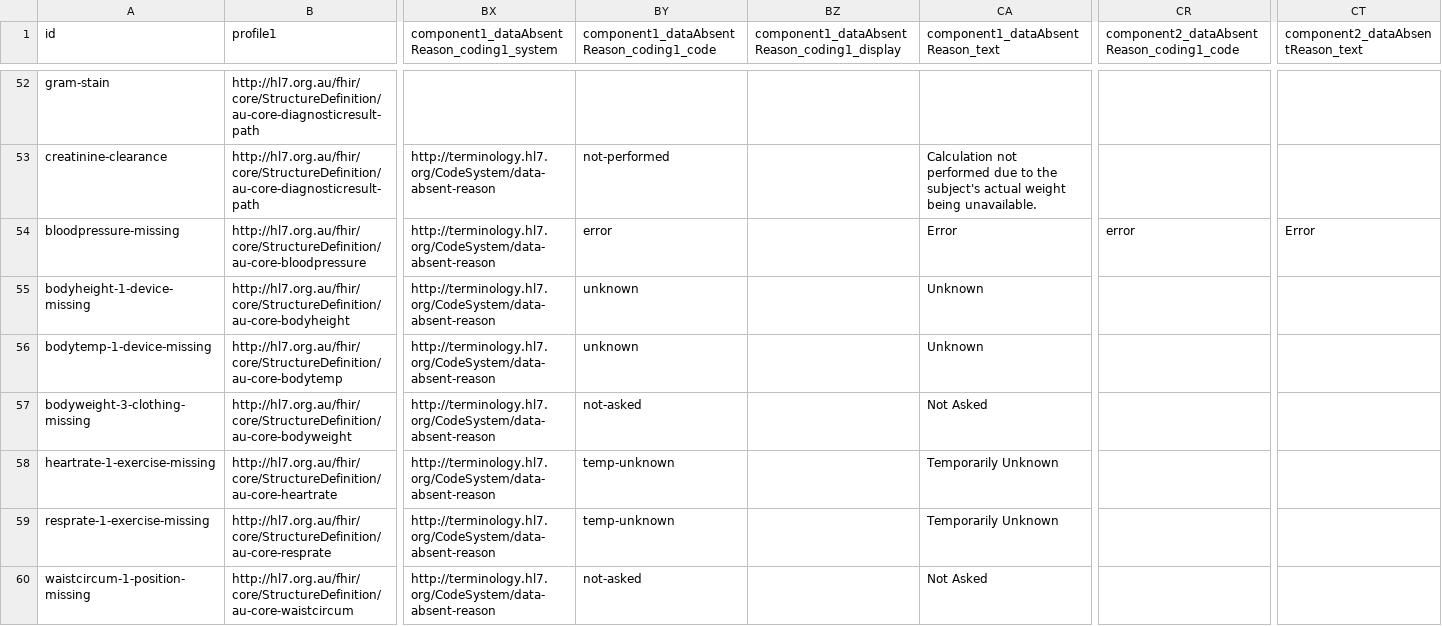
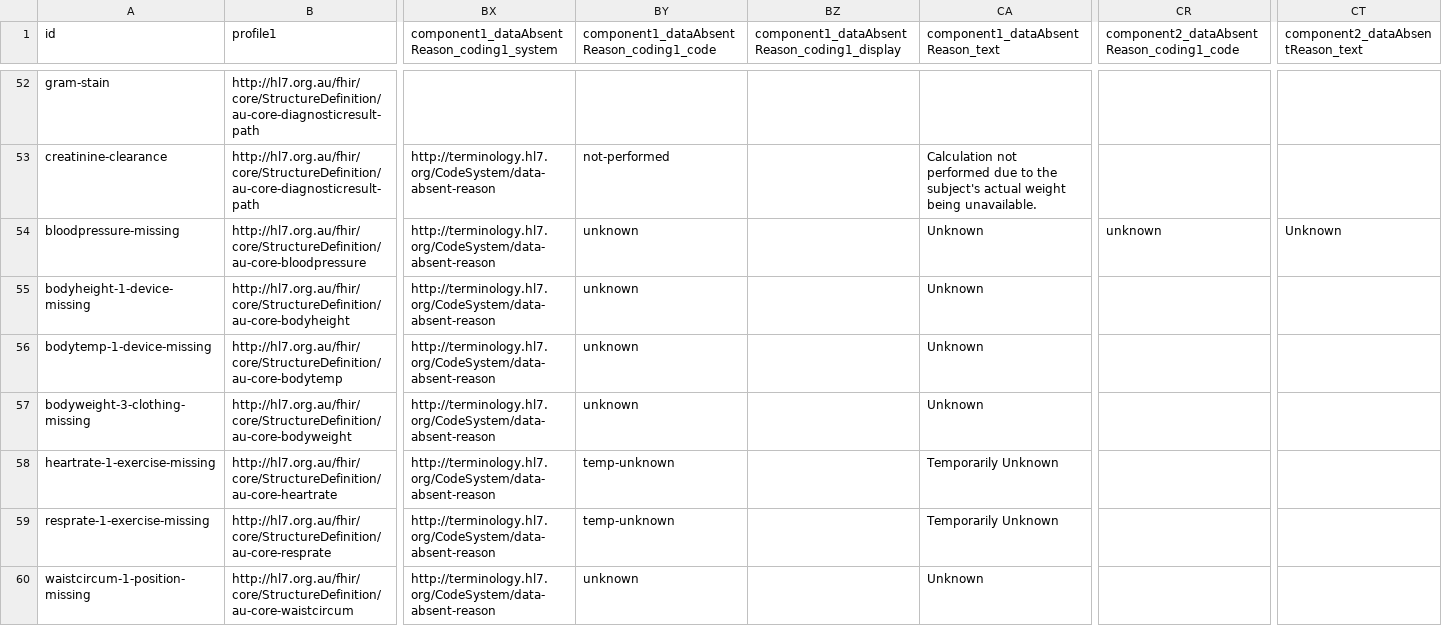
Before and after one commit to hl7au/au-fhir-test-data-utils, a CSV file: testdata-csv/AU Core Sample Data - Observation.csv, drawn as a sheet; only a part is shown, gaps mark what is left out; the diff names each change by its address in the sheet, - before the commit and + after, or states it on an @@ line.

Commit message:
Merge pull request #86 from hl7au/85-update-observation-dar-codings
#85 Updated DAR coding to "unknown" for selected Observations so they align with the id names of "missing"

```diff
--- a/testdata-csv/AU Core Sample Data - Observation.csv
+++ b/testdata-csv/AU Core Sample Data - Observation.csv
-BY54: error
+BY54: unknown
-CA54 (component1_dataAbsentReason_text): Error
+CA54 (component1_dataAbsentReason_text): Unknown
-CR54: error
+CR54: unknown
-CT54 (component2_dataAbsentReason_text): Error
+CT54 (component2_dataAbsentReason_text): Unknown
-BY57: not-asked
+BY57: unknown
-CA57 (component1_dataAbsentReason_text): Not Asked
+CA57 (component1_dataAbsentReason_text): Unknown
-BY60: not-asked
+BY60: unknown
-CA60 (component1_dataAbsentReason_text): Not Asked
+CA60 (component1_dataAbsentReason_text): Unknown
```
